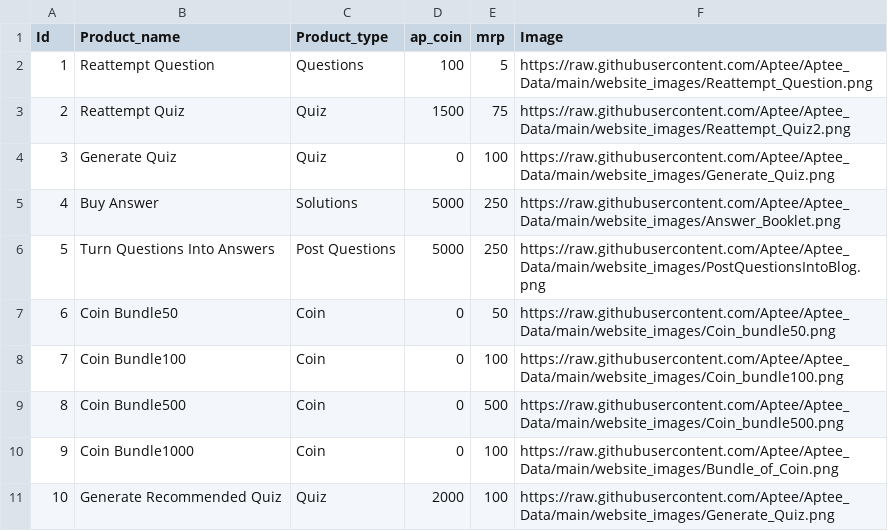
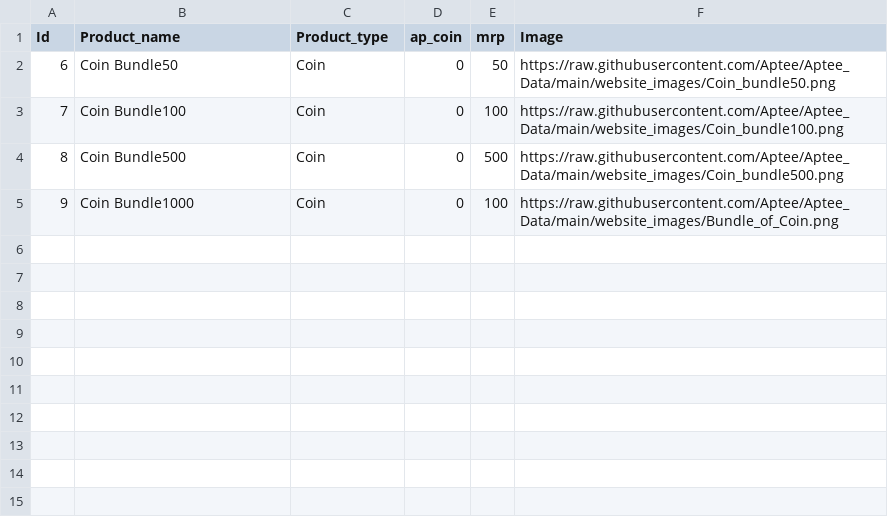
Before and after one commit to Aptee/Aptee_Data, a CSV file: Test_data/Products_with_img.csv, drawn as a sheet; the diff names each change by its address in the sheet, - before the commit and + after, or states it on an @@ line.

Commit message:
Update Products_with_img.csv

```diff
--- a/Test_data/Products_with_img.csv
+++ b/Test_data/Products_with_img.csv
-row 2: 1 | Reattempt Question | Questions | 100 | 5 | https://raw.githubusercontent.com/Aptee/Aptee_Data/main/website_images/Reattempt_Question.png
-row 3: 2 | Reattempt Quiz | Quiz | 1500 | 75 | https://raw.githubusercontent.com/Aptee/Aptee_Data/main/website_images/Reattempt_Quiz2.png
-row 4: 3 | Generate Quiz | Quiz | 0 | 100 | https://raw.githubusercontent.com/Aptee/Aptee_Data/main/website_images/Generate_Quiz.png
-row 5: 4 | Buy Answer | Solutions | 5000 | 250 | https://raw.githubusercontent.com/Aptee/Aptee_Data/main/website_images/Answer_Booklet.png
-row 6: 5 | Turn Questions Into Answers | Post Questions | 5000 | 250 | https://raw.githubusercontent.com/Aptee/Aptee_Data/main/website_images/PostQuestionsIntoBlog.png
-row 11: 10 | Generate Recommended Quiz | Quiz | 2000 | 100 | https://raw.githubusercontent.com/Aptee/Aptee_Data/main/website_images/Generate_Quiz.png
```
